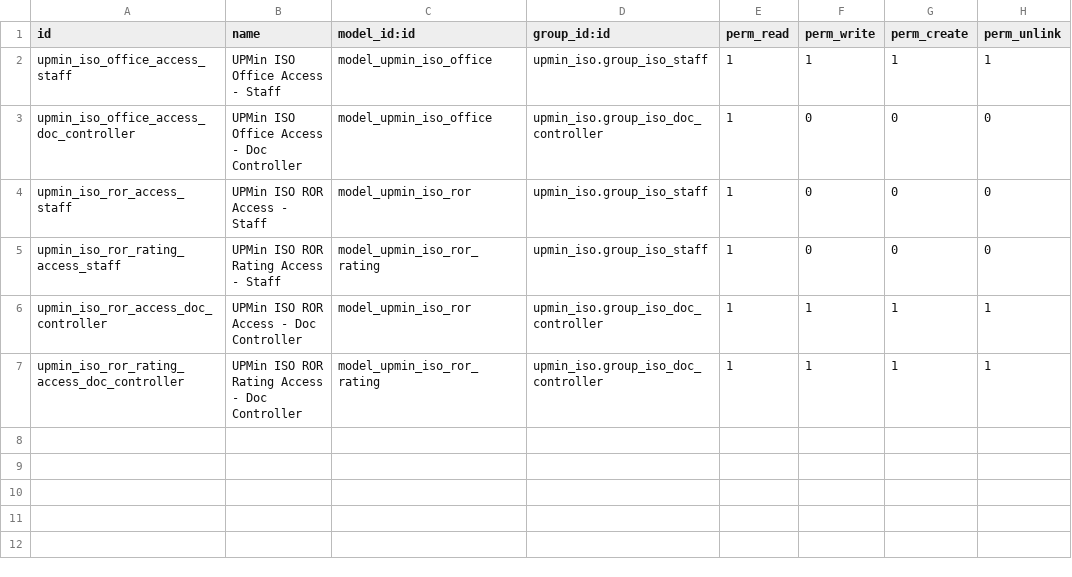
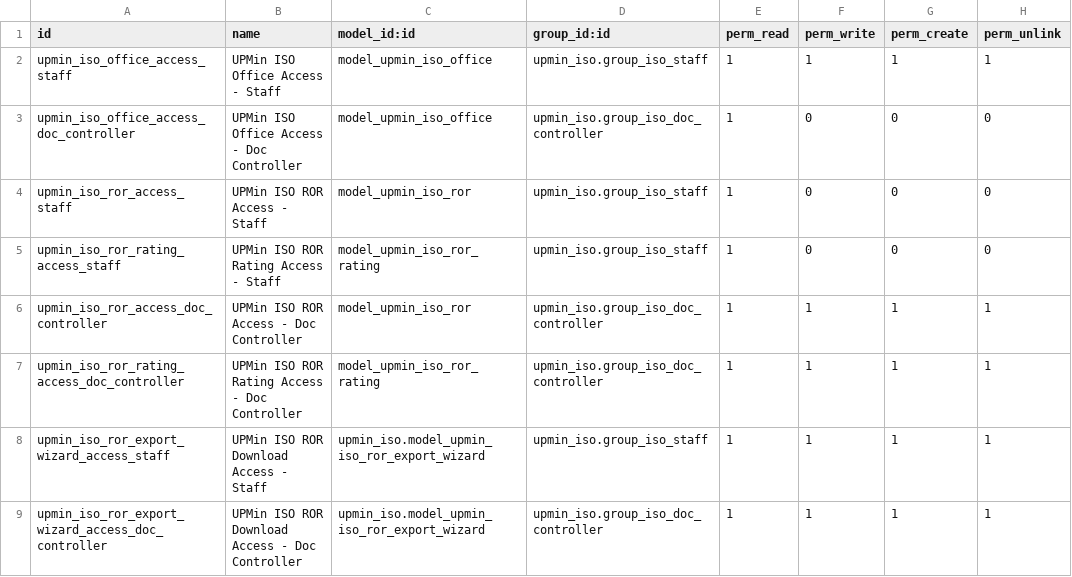
Before and after one commit to cjPoledo/odoo, a CSV file: dev/upmin_iso/security/ir.model.access.csv, drawn as a sheet.

Commit message:
[ADD] initial export implementation

```diff
--- a/dev/upmin_iso/security/ir.model.access.csv
+++ b/dev/upmin_iso/security/ir.model.access.csv
@@ -7 +7,3 @@ upmin_iso_ror_access_doc_controller,UPMin ISO ROR Access - Doc Controller,model_
 upmin_iso_ror_rating_access_doc_controller,UPMin ISO ROR Rating Access - Doc Controller,model_upmin_iso_ror_rating,upmin_iso.group_iso_doc_controller,1,1,1,1
+upmin_iso_ror_export_wizard_access_staff,UPMin ISO ROR Download Access - Staff,upmin_iso.model_upmin_iso_ror_export_wizard,upmin_iso.group_iso_staff,1,1,1,1
+upmin_iso_ror_export_wizard_access_doc_controller,UPMin ISO ROR Download Access - Doc Controller,upmin_iso.model_upmin_iso_ror_export_wizard,upmin_iso.group_iso_doc_controller,1,1,1,1
```
Also changed, not shown: 5 other files.
